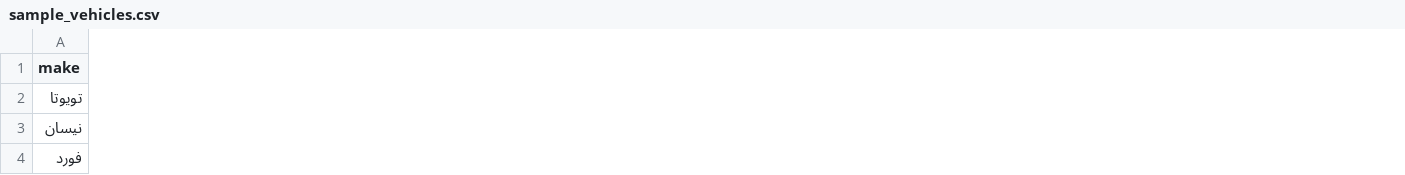
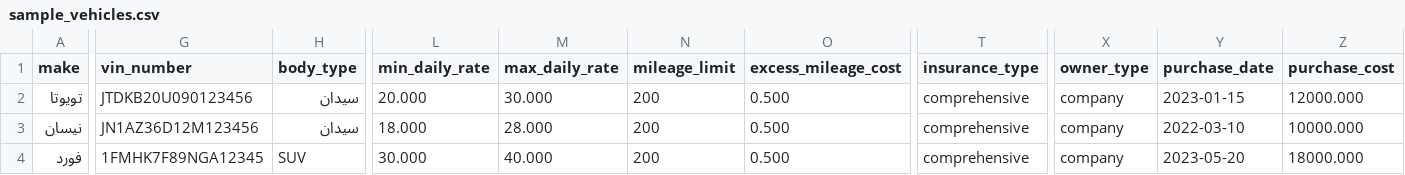
Before and after one commit to khamis1992/car-rental-mastery-system, a CSV file: public/sample_vehicles.csv, drawn as a sheet; only a part is shown, gaps mark what is left out; the diff covers the shown part only; the diff names each change by its address in the sheet, - before the commit and + after, or states it on an @@ line.

```diff
--- a/public/sample_vehicles.csv
+++ b/public/sample_vehicles.csv
+column G (vin_number), rows 2-4: JTDKB20U090123456 | JN1AZ36D12M123456 | 1FMHK7F89NGA12345
+column H (body_type), rows 2-4: سيدان | سيدان | SUV
+column L (min_daily_rate), rows 2-4: 20.000 | 18.000 | 30.000
+column M (max_daily_rate), rows 2-4: 30.000 | 28.000 | 40.000
+column N (mileage_limit), rows 2-4: all 200
+column O (excess_mileage_cost), rows 2-4: all 0.500
+column T (insurance_type), rows 2-4: all comprehensive
+column X (owner_type), rows 2-4: all company
+column Y (purchase_date), rows 2-4: 2023-01-15 | 2022-03-10 | 2023-05-20
+column Z (purchase_cost), rows 2-4: 12000.000 | 10000.000 | 18000.000
```
Also changed, not shown: 4 added columns elsewhere in this file, 2 other files.
